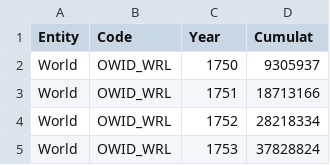
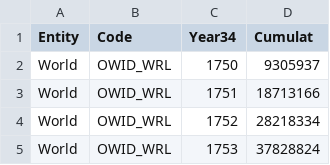
Before and after one commit to Boettcher1960/co2_python, a CSV file: co2_cumul.csv, drawn as a sheet; only a part is shown.

Commit message:
41y4_CO2_T.py work no co2_cumul.csv

```diff
--- a/co2_cumul.csv
+++ b/co2_cumul.csv
@@ -1,2 +1,2 @@
-Entity,Code,Year,Cumulat
+Entity,Code,Year34,Cumulat
 World,OWID_WRL,1750,9305937
```
Also changed, not shown: 2 other files.
